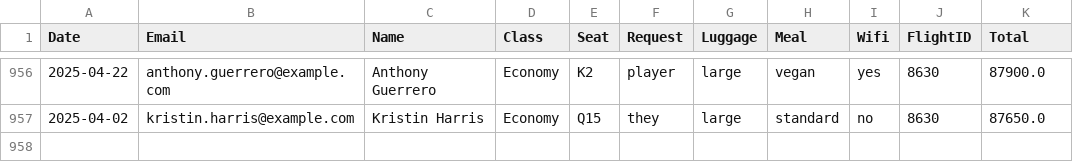
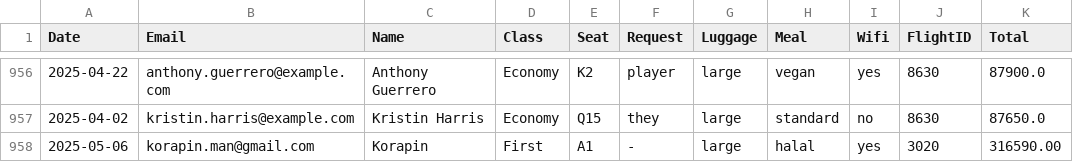
Before and after one commit to Mixkyy/Final-Project-Semester-2, a CSV file: history.csv, drawn as a sheet; only a part is shown, gaps mark what is left out.

Commit message:
history price

```diff
--- a/history.csv
+++ b/history.csv
@@ -957 +957,2 @@ Date,Email,Name,Class,Seat,Request,Luggage,Meal,Wifi,FlightID,Total
 2025-04-02,kristin.harris@example.com,Kristin Harris,Economy,Q15,they,large,standard,no,8630,87650.0
+2025-05-06,korapin.man@gmail.com,Korapin,First,A1,-,large,halal,yes,3020,316590.00
```
Also changed, not shown: flights.csv, passengers.csv, 2 other files.
